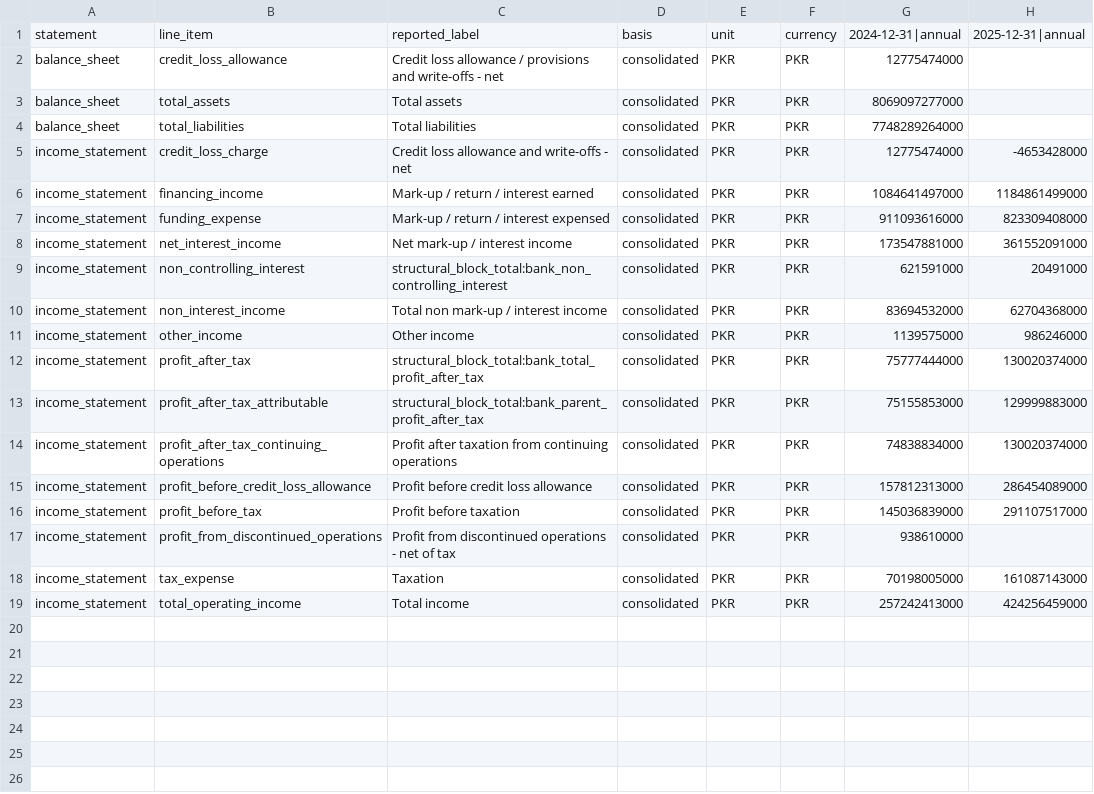
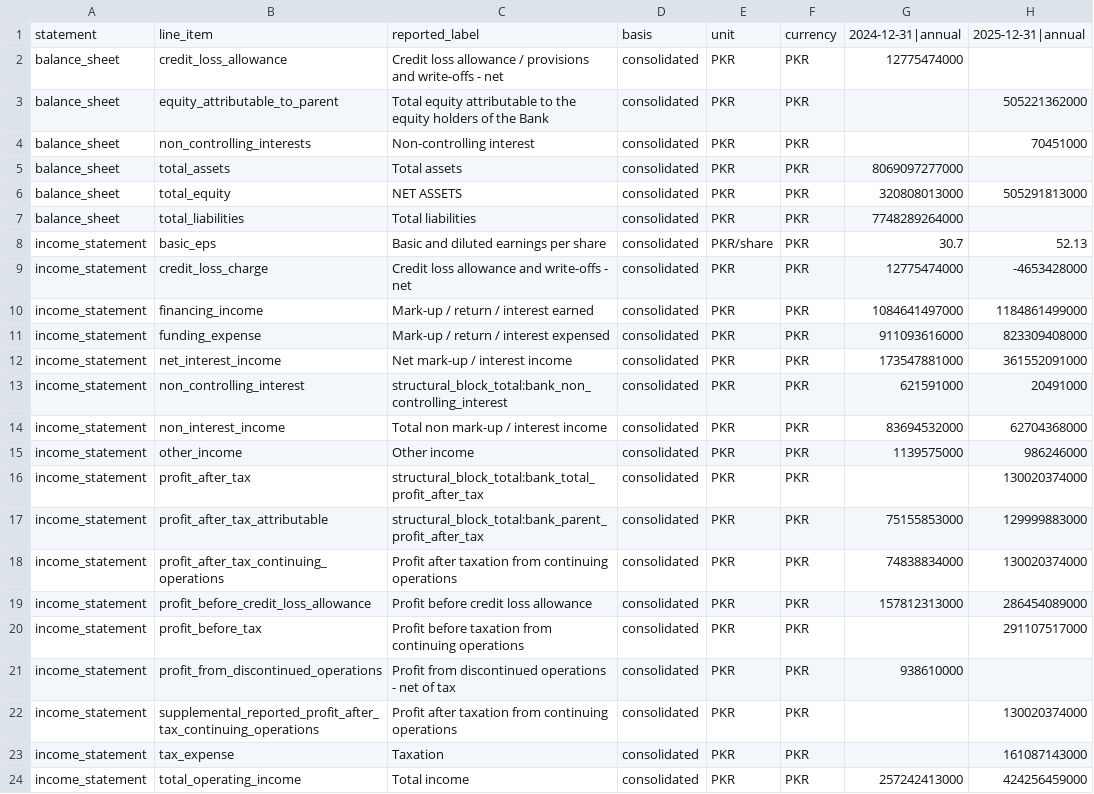
Before and after one commit to wasayijaz/psx-financials, a CSV file: UBL/annual.csv, drawn as a sheet.

```diff
--- a/UBL/annual.csv
+++ b/UBL/annual.csv
@@ -2,4 +2,8 @@ statement,line_item,reported_label,basis,unit,currency,2024-12-31|annual,2025-12
 balance_sheet,credit_loss_allowance,Credit loss allowance / provisions and write-offs - net,consolidated,PKR,PKR,12775474000,
+balance_sheet,equity_attributable_to_parent,Total equity attributable to the equity holders of the Bank,consolidated,PKR,PKR,,505221362000
+balance_sheet,non_controlling_interests,Non-controlling interest,consolidated,PKR,PKR,,70451000
 balance_sheet,total_assets,Total assets,consolidated,PKR,PKR,8069097277000,
+balance_sheet,total_equity,NET ASSETS,consolidated,PKR,PKR,320808013000,505291813000
 balance_sheet,total_liabilities,Total liabilities,consolidated,PKR,PKR,7748289264000,
+income_statement,basic_eps,Basic and diluted earnings per share,consolidated,PKR/share,PKR,30.7,52.13
 income_statement,credit_loss_charge,Credit loss allowance and write-offs - net,consolidated,PKR,PKR,12775474000,-4653428000
@@ -11,3 +15,3 @@ income_statement,non_interest_income,Total non mark-up / interest income,consoli
 income_statement,other_income,Other income,consolidated,PKR,PKR,1139575000,986246000
-income_statement,profit_after_tax,structural_block_total:bank_total_profit_after_tax,consolidated,PKR,PKR,75777444000,130020374000
+income_statement,profit_after_tax,structural_block_total:bank_total_profit_after_tax,consolidated,PKR,PKR,,130020374000
 income_statement,profit_after_tax_attributable,structural_block_total:bank_parent_profit_after_tax,consolidated,PKR,PKR,75155853000,129999883000
@@ -15,5 +19,6 @@ income_statement,profit_after_tax_continuing_operations,Profit after taxation fr
 income_statement,profit_before_credit_loss_allowance,Profit before credit loss allowance,consolidated,PKR,PKR,157812313000,286454089000
-income_statement,profit_before_tax,Profit before taxation,consolidated,PKR,PKR,145036839000,291107517000
+income_statement,profit_before_tax,Profit before taxation from continuing operations,consolidated,PKR,PKR,,291107517000
 income_statement,profit_from_discontinued_operations,Profit from discontinued operations - net of tax,consolidated,PKR,PKR,938610000,
-income_statement,tax_expense,Taxation,consolidated,PKR,PKR,70198005000,161087143000
+income_statement,supplemental_reported_profit_after_tax_continuing_operations,Profit after taxation from continuing operations,consolidated,PKR,PKR,,130020374000
+income_statement,tax_expense,Taxation,consolidated,PKR,PKR,,161087143000
 income_statement,total_operating_income,Total income,consolidated,PKR,PKR,257242413000,424256459000
```
Also changed, not shown: BOP/annual.csv, FFC/annual.csv, 33 other files.
